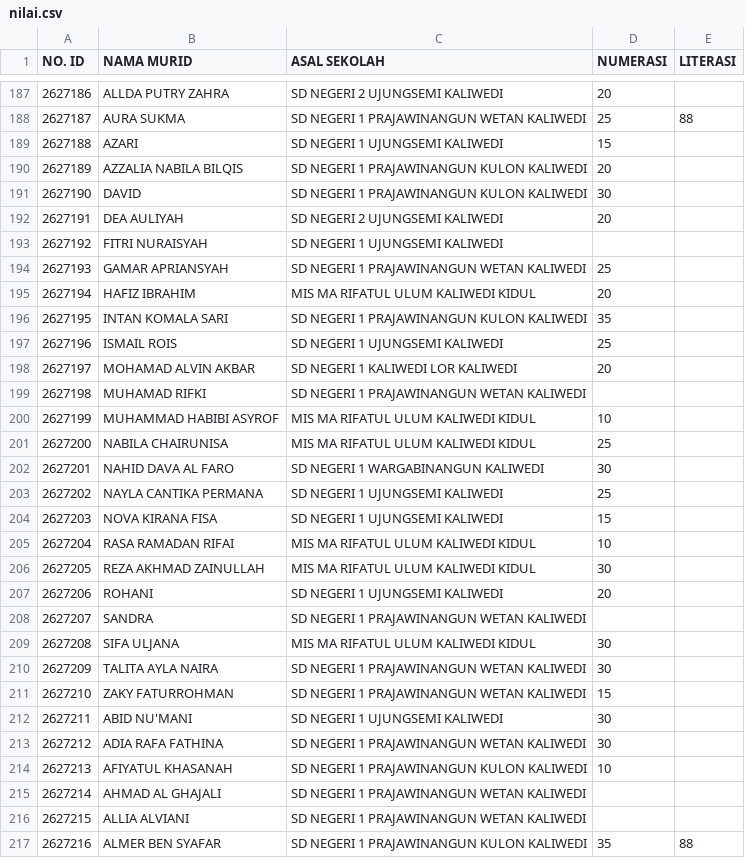
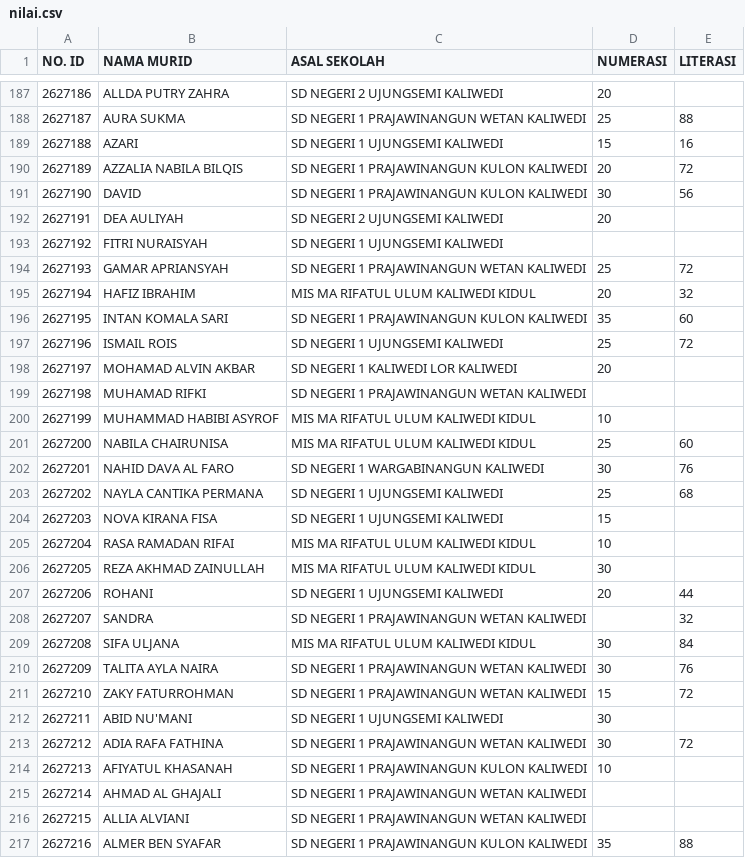
Before and after one commit to SMPN1KALIWEDI/ujian-smpn1kaliwedi, a CSV file: data/nilai.csv, drawn as a sheet; only a part is shown, gaps mark what is left out; the diff covers the shown part only.

Commit message:
Update data/nilai.csv - 2026-07-09T01:45:38.793Z

```diff
--- a/data/nilai.csv
+++ b/data/nilai.csv
@@ -188,11 +188,11 @@ NO. ID,NAMA MURID,ASAL SEKOLAH,NUMERASI,LITERASI
 2627187,AURA SUKMA,SD NEGERI 1 PRAJAWINANGUN WETAN KALIWEDI,25,88
-2627188,AZARI,SD NEGERI 1 UJUNGSEMI KALIWEDI,15,
-2627189,AZZALIA NABILA BILQIS,SD NEGERI 1 PRAJAWINANGUN KULON KALIWEDI,20,
-2627190,DAVID,SD NEGERI 1 PRAJAWINANGUN KULON KALIWEDI,30,
+2627188,AZARI,SD NEGERI 1 UJUNGSEMI KALIWEDI,15,16
+2627189,AZZALIA NABILA BILQIS,SD NEGERI 1 PRAJAWINANGUN KULON KALIWEDI,20,72
+2627190,DAVID,SD NEGERI 1 PRAJAWINANGUN KULON KALIWEDI,30,56
 2627191,DEA AULIYAH,SD NEGERI 2 UJUNGSEMI KALIWEDI,20,
 2627192,FITRI NURAISYAH,SD NEGERI 1 UJUNGSEMI KALIWEDI,,
-2627193,GAMAR APRIANSYAH,SD NEGERI 1 PRAJAWINANGUN WETAN KALIWEDI,25,
-2627194,HAFIZ IBRAHIM,MIS MA RIFATUL ULUM KALIWEDI KIDUL,20,
-2627195,INTAN KOMALA SARI,SD NEGERI 1 PRAJAWINANGUN KULON KALIWEDI,35,
-2627196,ISMAIL ROIS,SD NEGERI 1 UJUNGSEMI KALIWEDI,25,
+2627193,GAMAR APRIANSYAH,SD NEGERI 1 PRAJAWINANGUN WETAN KALIWEDI,25,72
+2627194,HAFIZ IBRAHIM,MIS MA RIFATUL ULUM KALIWEDI KIDUL,20,32
+2627195,INTAN KOMALA SARI,SD NEGERI 1 PRAJAWINANGUN KULON KALIWEDI,35,60
+2627196,ISMAIL ROIS,SD NEGERI 1 UJUNGSEMI KALIWEDI,25,72
 2627197,MOHAMAD ALVIN AKBAR,SD NEGERI 1 KALIWEDI LOR KALIWEDI,20,
@@ -200,5 +200,5 @@ NO. ID,NAMA MURID,ASAL SEKOLAH,NUMERASI,LITERASI
 2627199,MUHAMMAD HABIBI ASYROF,MIS MA RIFATUL ULUM KALIWEDI KIDUL,10,
-2627200,NABILA CHAIRUNISA,MIS MA RIFATUL ULUM KALIWEDI KIDUL,25,
-2627201,NAHID DAVA AL FARO,SD NEGERI 1 WARGABINANGUN KALIWEDI,30,
-2627202,NAYLA CANTIKA PERMANA,SD NEGERI 1 UJUNGSEMI KALIWEDI,25,
+2627200,NABILA CHAIRUNISA,MIS MA RIFATUL ULUM KALIWEDI KIDUL,25,60
+2627201,NAHID DAVA AL FARO,SD NEGERI 1 WARGABINANGUN KALIWEDI,30,76
+2627202,NAYLA CANTIKA PERMANA,SD NEGERI 1 UJUNGSEMI KALIWEDI,25,68
 2627203,NOVA KIRANA FISA,SD NEGERI 1 UJUNGSEMI KALIWEDI,15,
@@ -206,9 +206,9 @@ NO. ID,NAMA MURID,ASAL SEKOLAH,NUMERASI,LITERASI
 2627205,REZA AKHMAD ZAINULLAH,MIS MA RIFATUL ULUM KALIWEDI KIDUL,30,
-2627206,ROHANI,SD NEGERI 1 UJUNGSEMI KALIWEDI,20,
-2627207,SANDRA,SD NEGERI 1 PRAJAWINANGUN WETAN KALIWEDI,,
-2627208,SIFA ULJANA,MIS MA RIFATUL ULUM KALIWEDI KIDUL,30,
-2627209,TALITA AYLA NAIRA,SD NEGERI 1 PRAJAWINANGUN WETAN KALIWEDI,30,
-2627210,ZAKY FATURROHMAN,SD NEGERI 1 PRAJAWINANGUN WETAN KALIWEDI,15,
+2627206,ROHANI,SD NEGERI 1 UJUNGSEMI KALIWEDI,20,44
+2627207,SANDRA,SD NEGERI 1 PRAJAWINANGUN WETAN KALIWEDI,,32
+2627208,SIFA ULJANA,MIS MA RIFATUL ULUM KALIWEDI KIDUL,30,84
+2627209,TALITA AYLA NAIRA,SD NEGERI 1 PRAJAWINANGUN WETAN KALIWEDI,30,76
+2627210,ZAKY FATURROHMAN,SD NEGERI 1 PRAJAWINANGUN WETAN KALIWEDI,15,72
 2627211,ABID NU'MANI,SD NEGERI 1 UJUNGSEMI KALIWEDI,30,
-2627212,ADIA RAFA FATHINA,SD NEGERI 1 PRAJAWINANGUN WETAN KALIWEDI,30,
+2627212,ADIA RAFA FATHINA,SD NEGERI 1 PRAJAWINANGUN WETAN KALIWEDI,30,72
 2627213,AFIYATUL KHASANAH,SD NEGERI 1 PRAJAWINANGUN KULON KALIWEDI,10,
```
Also changed, not shown: 13 edited cells elsewhere in this file.
